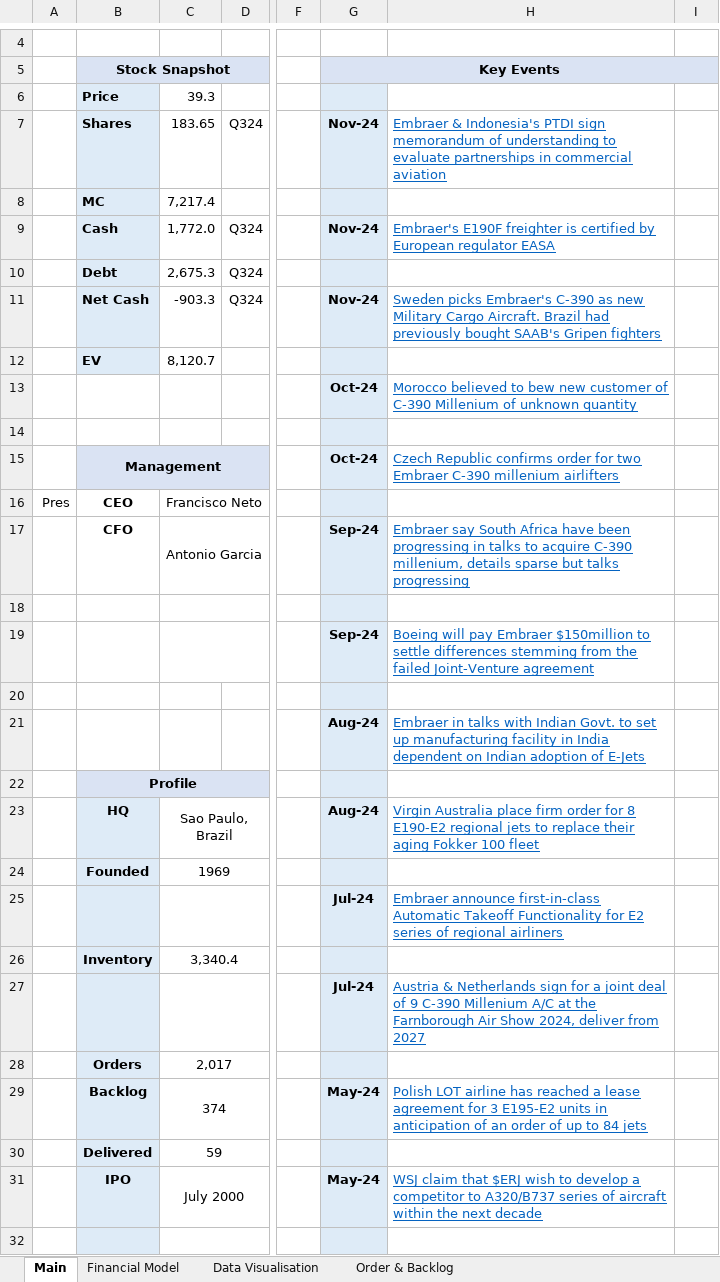
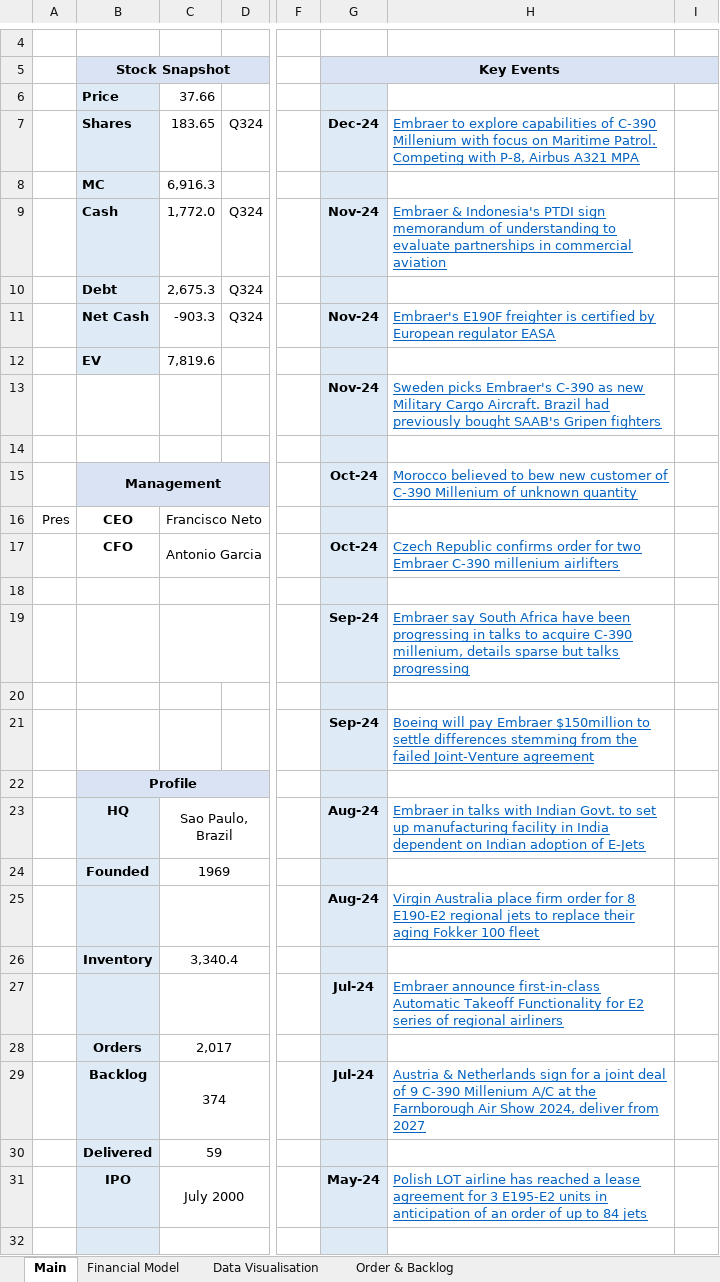
Before and after one commit to Charlie-Hill/Financial-Models, an Excel workbook: $ERJ.xlsx, sheet Main, drawn as a sheet; only a part is shown, gaps mark what is left out; values as stored, in another font and other column widths than the file's, no borders; charts and pictures not drawn; the diff covers the shown part only; the diff names each change by its address in the sheet, - before the commit and + after, or states it on an @@ line.

Commit message:
$ERJ R&D news

```diff
--- a/$ERJ.xlsx (sheet Main)
+++ b/$ERJ.xlsx (sheet Main)
-C6: 39.3
+C6: 37.66
-G7 (Key Events): Nov-24
+G7 (Key Events): Dec-24
-H7: Embraer & Indonesia's PTDI sign memorandum of understanding to evaluate partnerships in commercial aviation
+H7: Embraer to explore capabilities of C-390 Millenium with focus on Maritime Patrol. Competing with P-8, Airbus A321 MPA
-C8: 7,217.4
+C8: 6,916.3
-H9: Embraer's E190F freighter is certified by European regulator EASA
+H9: Embraer & Indonesia's PTDI sign memorandum of understanding to evaluate partnerships in commercial aviation
-H11: Sweden picks Embraer's C-390 as new Military Cargo Aircraft. Brazil had previously bought SAAB's Gripen fighters
+H11: Embraer's E190F freighter is certified by European regulator EASA
-C12: 8,120.7
+C12: 7,819.6
-G13 (Key Events): Oct-24
+G13 (Key Events): Nov-24
-H13: Morocco believed to bew new customer of C-390 Millenium of unknown quantity
+H13: Sweden picks Embraer's C-390 as new Military Cargo Aircraft. Brazil had previously bought SAAB's Gripen fighters
-H15: Czech Republic confirms order for two Embraer C-390 millenium airlifters
+H15: Morocco believed to bew new customer of C-390 Millenium of unknown quantity
-G17 (Key Events): Sep-24
+G17 (Key Events): Oct-24
-H17: Embraer say South Africa have been progressing in talks to acquire C-390 millenium, details sparse but talks progressing
+H17: Czech Republic confirms order for two Embraer C-390 millenium airlifters
-H19: Boeing will pay Embraer $150million to settle differences stemming from the failed Joint-Venture agreement
+H19: Embraer say South Africa have been progressing in talks to acquire C-390 millenium, details sparse but talks progressing
-G21 (Key Events): Aug-24
+G21 (Key Events): Sep-24
-H21: Embraer in talks with Indian Govt. to set up manufacturing facility in India dependent on Indian adoption of E-Jets
+H21: Boeing will pay Embraer $150million to settle differences stemming from the failed Joint-Venture agreement
-H23: Virgin Australia place firm order for 8 E190-E2 regional jets to replace their aging Fokker 100 fleet
+H23: Embraer in talks with Indian Govt. to set up manufacturing facility in India dependent on Indian adoption of E-Jets
-G25 (Key Events): Jul-24
+G25 (Key Events): Aug-24
-H25: Embraer announce first-in-class Automatic Takeoff Functionality for E2 series of regional airliners
+H25: Virgin Australia place firm order for 8 E190-E2 regional jets to replace their aging Fokker 100 fleet
-H27: Austria & Netherlands sign for a joint deal of 9 C-390 Millenium A/C at the Farnborough Air Show 2024, deliver from 2027
+H27: Embraer announce first-in-class Automatic Takeoff Functionality for E2 series of regional airliners
-G29 (Key Events): May-24
+G29 (Key Events): Jul-24
-H29: Polish LOT airline has reached a lease agreement for 3 E195-E2 units in anticipation of an order of up to 84 jets
+H29: Austria & Netherlands sign for a joint deal of 9 C-390 Millenium A/C at the Farnborough Air Show 2024, deliver from 2027
-H31: WSJ claim that $ERJ wish to develop a competitor to A320/B737 series of aircraft within the next decade
+H31: Polish LOT airline has reached a lease agreement for 3 E195-E2 units in anticipation of an order of up to 84 jets
```
Also changed, not shown: 7 added rows, 5 removed rows, 3 moved rows, 23 edited cells, cell formats and merged cells elsewhere in this sheet.
